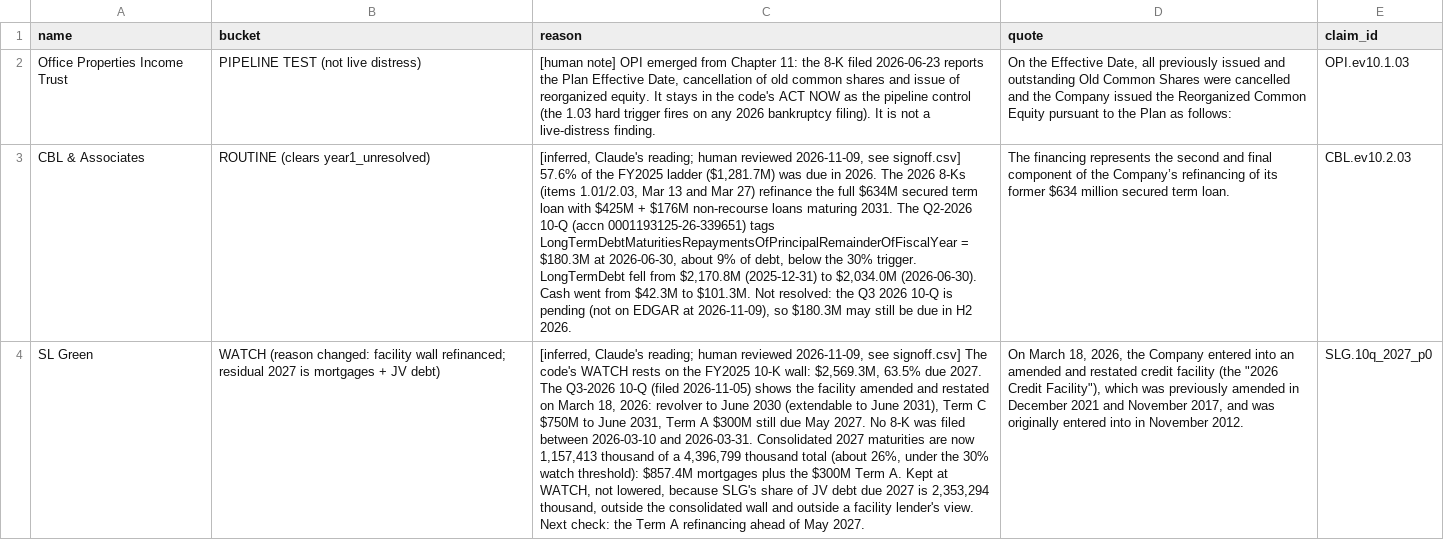
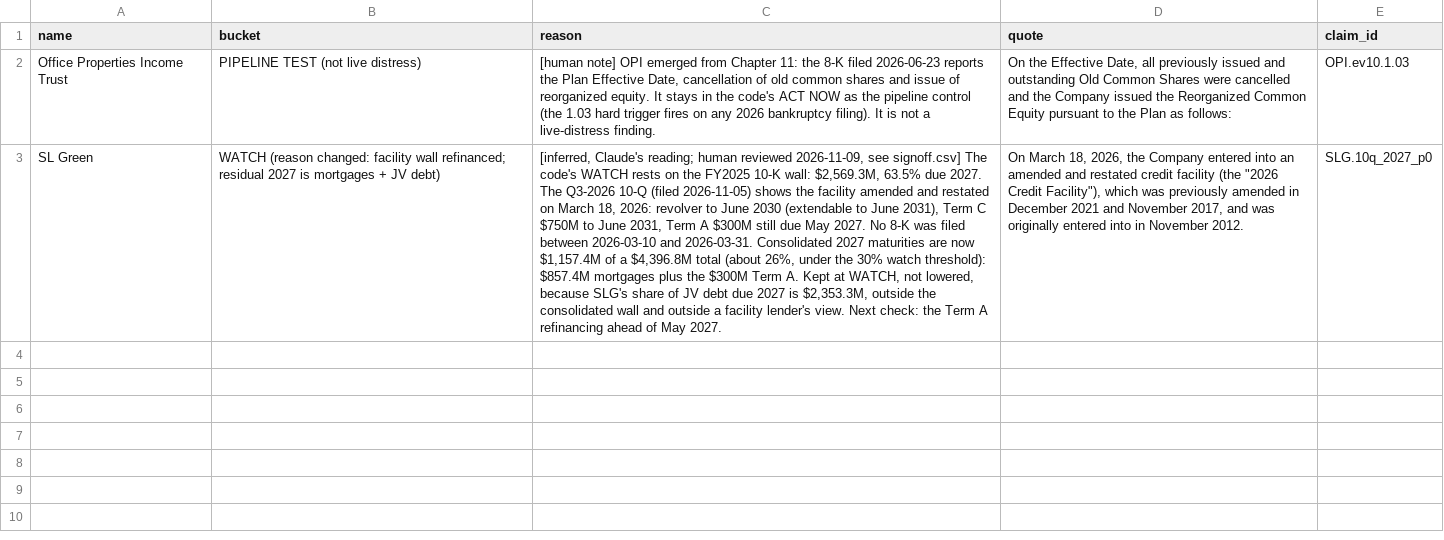
Before and after one commit to ahdithanu/reit-screen, a CSV file: overrides.csv, drawn as a sheet; removed rows and columns are numbered as before the commit, all else as after; the diff names each change by its address in the sheet, - before the commit and + after, or states it on an @@ line.

```diff
--- a/overrides.csv
+++ b/overrides.csv
-row 3: CBL & Associates | ROUTINE (clears year1_unresolved) | [inferred, Claude's reading; human reviewed 2026-11-09, see signoff.csv] 57.6% of the FY2025 ladder ($1,281.7M) was due in 2026. The 2026 8-Ks (items 1.01/2.03, Mar 13 and Mar 27) refinance the full $634M secured term loan with $425M + $176M non-recourse loans maturing 2031. The Q2-2026 10-Q (accn 0001193125-26-339651) tags LongTermDebtMaturitiesRepaymentsOfPrincipalRemainderOfFiscalYear = $180.3M at 2026-06-30, about 9% of debt, below the 30% trigger. LongTermDebt fell from $2,170.8M (2025-12-31) to $2,034.0M (2026-06-30). Cash went from $42.3M to $101.3M. Not resolved: the Q3 2026 10-Q is pending (not on EDGAR at 2026-11-09), so $180.3M may still be due in H2 2026. | The financing represents the second and final component of the Company’s refinancing of its former $634 million secured term loan. | CBL.ev10.2.03
-C3 (reason): …are now 1,157,413 thousand of a 4,396,799 thousand total (about 26%, under the 30% watch threshold): $857.4M mortgages plus the $300M Term A. Kept at WATCH, not lowered, because SLG's share of JV debt due 2027 is 2,353,294 thousand, outside the…
+C3 (reason): …are now $1,157.4M of a $4,396.8M total (about 26%, under the 30% watch threshold): $857.4M mortgages plus the $300M Term A. Kept at WATCH, not lowered, because SLG's share of JV debt due 2027 is $2,353.3M, outside the…
```
Also changed, not shown: claims.csv, data/processed/metrics.csv, 21 other files.
